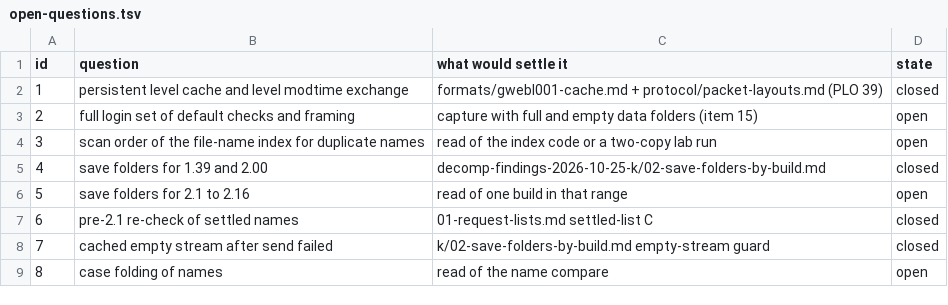
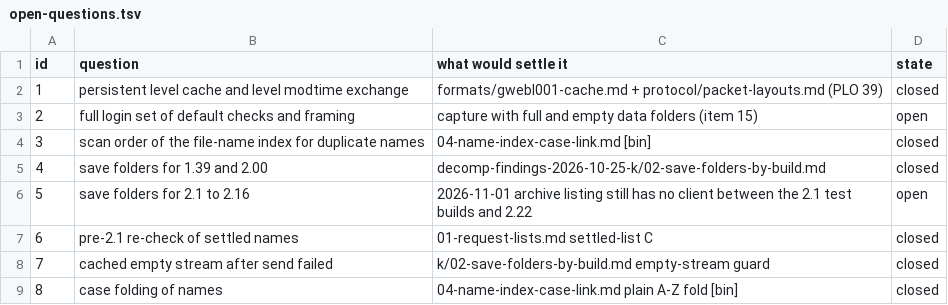
Before and after one commit to squirelworks/Graal_analysis, a TSV file: client-internals/decomp-findings-2026-10-25-e/open-questions.tsv, drawn as a sheet.

```diff
--- a/client-internals/decomp-findings-2026-10-25-e/open-questions.tsv
+++ b/client-internals/decomp-findings-2026-10-25-e/open-questions.tsv
@@ -3,7 +3,7 @@ id	question	what would settle it	state
 2	full login set of default checks and framing	capture with full and empty data folders (item 15)	open
-3	scan order of the file-name index for duplicate names	read of the index code or a two-copy lab run	open
+3	scan order of the file-name index for duplicate names	04-name-index-case-link.md [bin]	closed
 4	save folders for 1.39 and 2.00	decomp-findings-2026-10-25-k/02-save-folders-by-build.md	closed
-5	save folders for 2.1 to 2.16	read of one build in that range	open
+5	save folders for 2.1 to 2.16	2026-11-01 archive listing still has no client between the 2.1 test builds and 2.22	open
 6	pre-2.1 re-check of settled names	01-request-lists.md settled-list C	closed
 7	cached empty stream after send failed	k/02-save-folders-by-build.md empty-stream guard	closed
-8	case folding of names	read of the name compare	open
+8	case folding of names	04-name-index-case-link.md plain A-Z fold [bin]	closed
```
Also changed, not shown: client-internals/decomp-findings-2026-10-25-k/open-questions.tsv, 10 other files.
